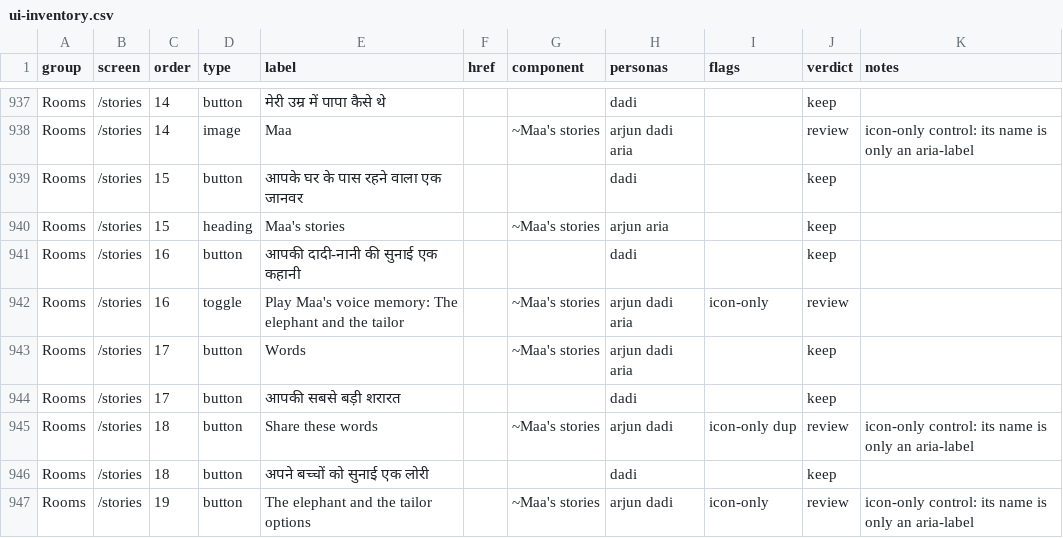
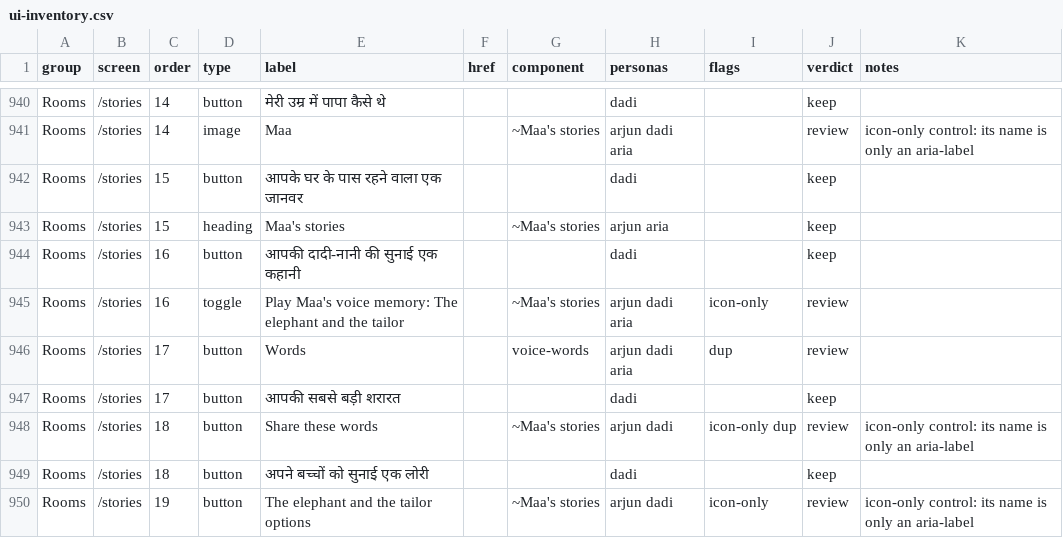
Before and after one commit to Sanjeevlabs/Nearer, a CSV file: docs/ui-inventory.csv, drawn as a sheet; only a part is shown, gaps mark what is left out; the diff covers the shown part only.

```diff
--- a/docs/ui-inventory.csv
+++ b/docs/ui-inventory.csv
@@ -942,3 +945,3 @@ Rooms,/stories,16,button,आपकी दादी-नानी की सुन
 Rooms,/stories,16,toggle,Play Maa's voice memory: The elephant and the tailor,,~Maa's stories,arjun dadi aria,icon-only,review,
-Rooms,/stories,17,button,Words,,~Maa's stories,arjun dadi aria,,keep,
+Rooms,/stories,17,button,Words,,voice-words,arjun dadi aria,dup,review,
 Rooms,/stories,17,button,आपकी सबसे बड़ी शरारत,,,dadi,,keep,
```
Also changed, not shown: 3 added rows, 1 removed row and 11 edited cells elsewhere in this file, 18 other files.
